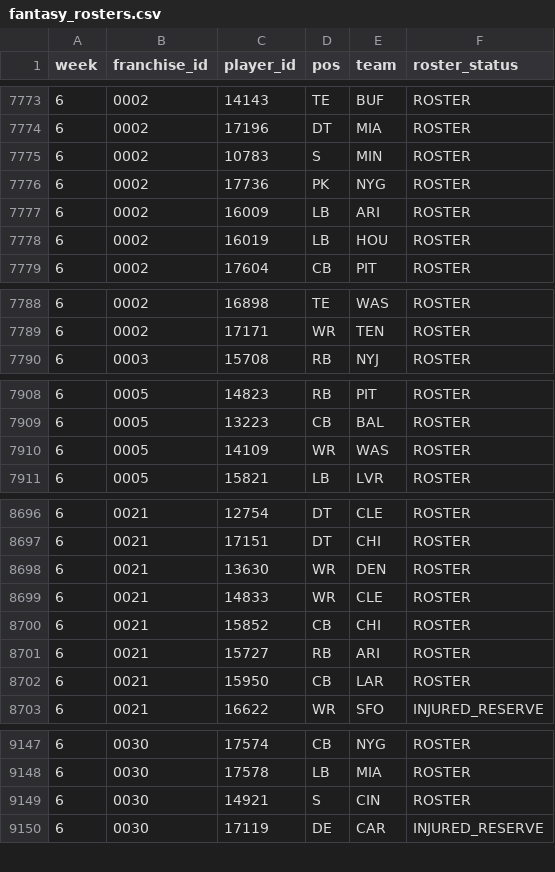
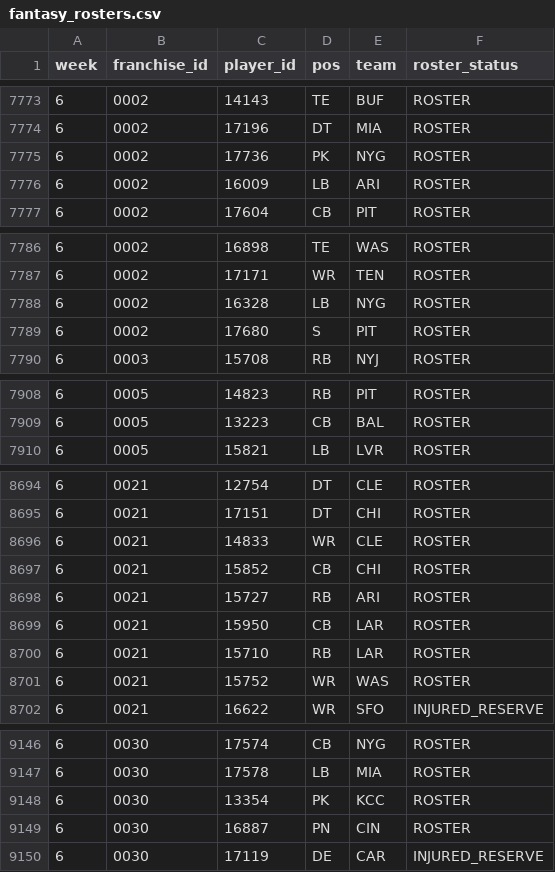
Before and after one commit to TheMathNinja/ADL-GM-Dashboard, a CSV file: data/player_strength/fantasy_rosters.csv, drawn as a sheet; only a part is shown, gaps mark what is left out; the diff covers the shown part only.

```diff
--- a/data/player_strength/fantasy_rosters.csv
+++ b/data/player_strength/fantasy_rosters.csv
@@ -7774,6 +7774,4 @@ week,franchise_id,player_id,pos,team,roster_status
 6,0002,17196,DT,MIA,ROSTER
-6,0002,10783,S,MIN,ROSTER
 6,0002,17736,PK,NYG,ROSTER
 6,0002,16009,LB,ARI,ROSTER
-6,0002,16019,LB,HOU,ROSTER
 6,0002,17604,CB,PIT,ROSTER
@@ -7789,2 +7787,4 @@ week,franchise_id,player_id,pos,team,roster_status
 6,0002,17171,WR,TEN,ROSTER
+6,0002,16328,LB,NYG,ROSTER
+6,0002,17680,S,PIT,ROSTER
 6,0003,15708,RB,NYJ,ROSTER
@@ -7909,3 +7909,2 @@ week,franchise_id,player_id,pos,team,roster_status
 6,0005,13223,CB,BAL,ROSTER
-6,0005,14109,WR,WAS,ROSTER
 6,0005,15821,LB,LVR,ROSTER
@@ -8697,3 +8695,2 @@ week,franchise_id,player_id,pos,team,roster_status
 6,0021,17151,DT,CHI,ROSTER
-6,0021,13630,WR,DEN,ROSTER
 6,0021,14833,WR,CLE,ROSTER
@@ -8702,2 +8699,4 @@ week,franchise_id,player_id,pos,team,roster_status
 6,0021,15950,CB,LAR,ROSTER
+6,0021,15710,RB,LAR,ROSTER
+6,0021,15752,WR,WAS,ROSTER
 6,0021,16622,WR,SFO,INJURED_RESERVE
@@ -9148,3 +9147,4 @@ week,franchise_id,player_id,pos,team,roster_status
 6,0030,17578,LB,MIA,ROSTER
-6,0030,14921,S,CIN,ROSTER
+6,0030,13354,PK,KCC,ROSTER
+6,0030,16887,PN,CIN,ROSTER
 6,0030,17119,DE,CAR,INJURED_RESERVE
```
Also changed, not shown: 3 added rows, 4 removed rows and 1 edited cell elsewhere in this file, data/bonus_games.csv, data/player_strength/player_weeks.csv, 25 other files.
